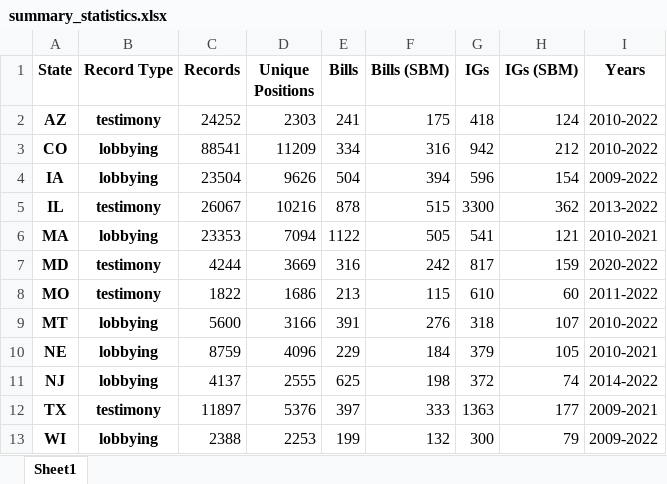
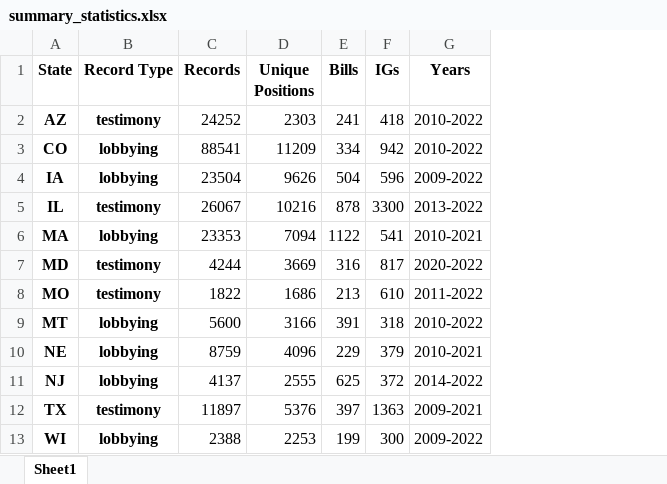
Before and after one commit to galenphall/BarrierRegimes, an Excel workbook: tables/summary_statistics.xlsx, sheet Sheet1, drawn as a sheet; values as stored, in another font and other column widths than the file's, no borders; the diff names each change by its address in the sheet, - before the commit and + after, or states it on an @@ line.

```diff
--- a/tables/summary_statistics.xlsx (sheet Sheet1)
+++ b/tables/summary_statistics.xlsx (sheet Sheet1)
-column F (Bills (SBM)), rows 2-13: 175 | 316 | 394 | 515 | 505 | 242 | 115 | 276 | 184 | 198 | 333 | 132
-column H (IGs (SBM)), rows 2-13: 124 | 212 | 154 | 362 | 121 | 159 | 60 | 107 | 105 | 74 | 177 | 79
```
Also changed, not shown: tables/regression_table.xlsx, 19 other files.
